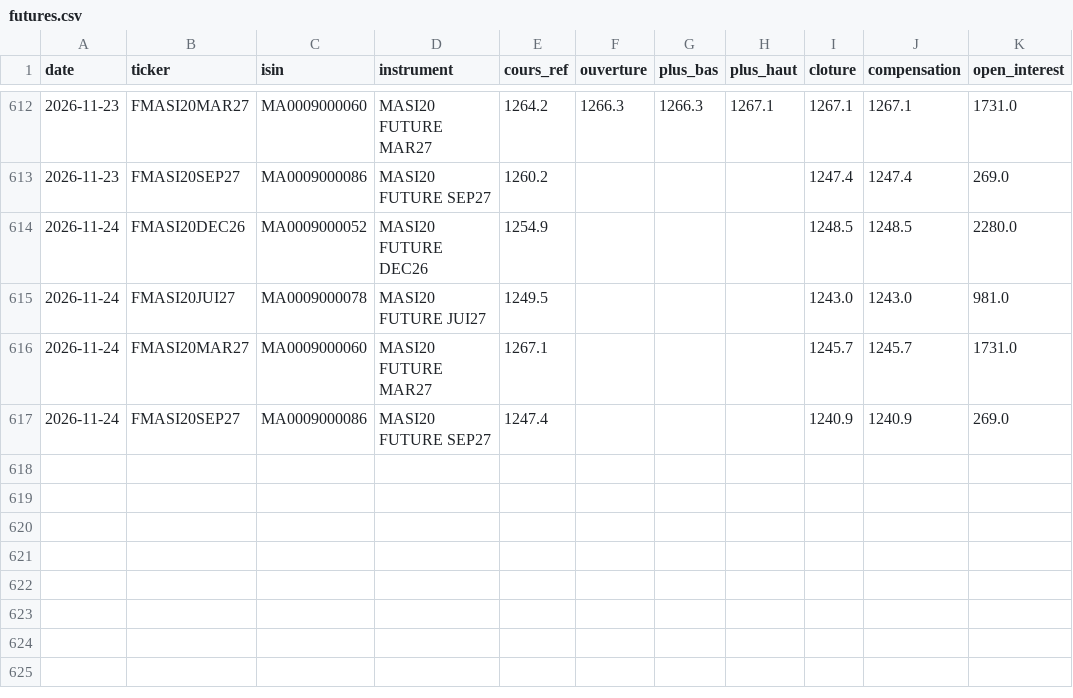
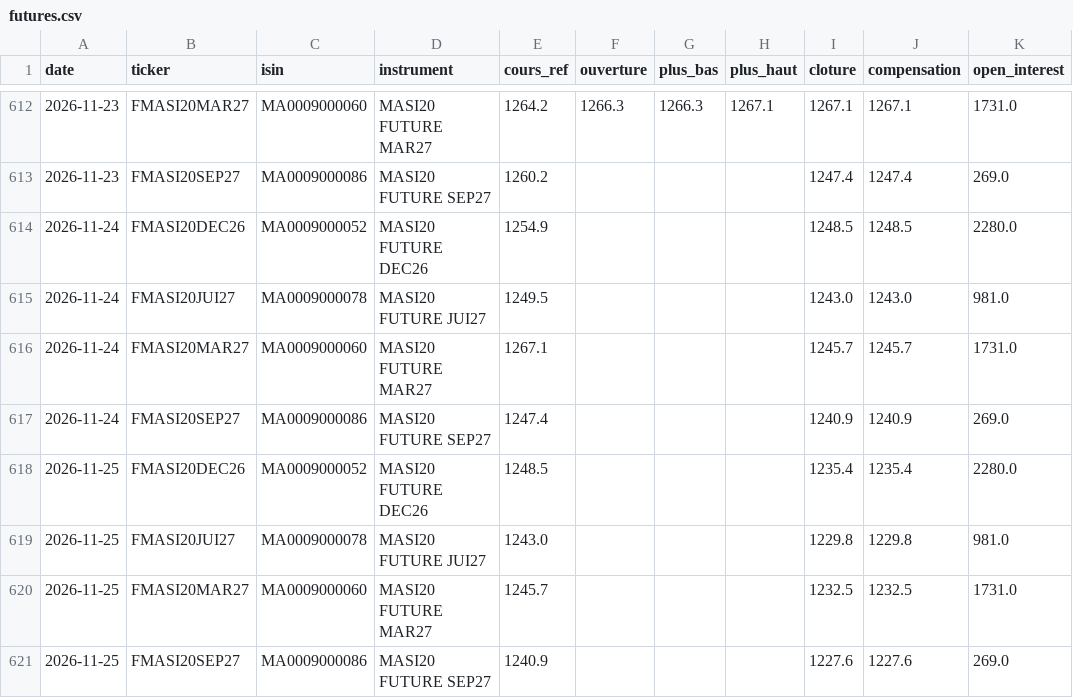
Before and after one commit to ioul10/MASI20TRACKER, a CSV file: data/futures.csv, drawn as a sheet; only a part is shown, gaps mark what is left out.

Commit message:
Import futures 2026-11-25

```diff
--- a/data/futures.csv
+++ b/data/futures.csv
@@ -617 +617,5 @@ date,ticker,isin,instrument,cours_ref,ouverture,plus_bas,plus_haut,cloture,compe
 2026-11-24,FMASI20SEP27,MA0009000086,MASI20 FUTURE SEP27,1247.4,,,,1240.9,1240.9,269.0
+2026-11-25,FMASI20DEC26,MA0009000052,MASI20 FUTURE DEC26,1248.5,,,,1235.4,1235.4,2280.0
+2026-11-25,FMASI20JUI27,MA0009000078,MASI20 FUTURE JUI27,1243.0,,,,1229.8,1229.8,981.0
+2026-11-25,FMASI20MAR27,MA0009000060,MASI20 FUTURE MAR27,1245.7,,,,1232.5,1232.5,1731.0
+2026-11-25,FMASI20SEP27,MA0009000086,MASI20 FUTURE SEP27,1240.9,,,,1227.6,1227.6,269.0
```
